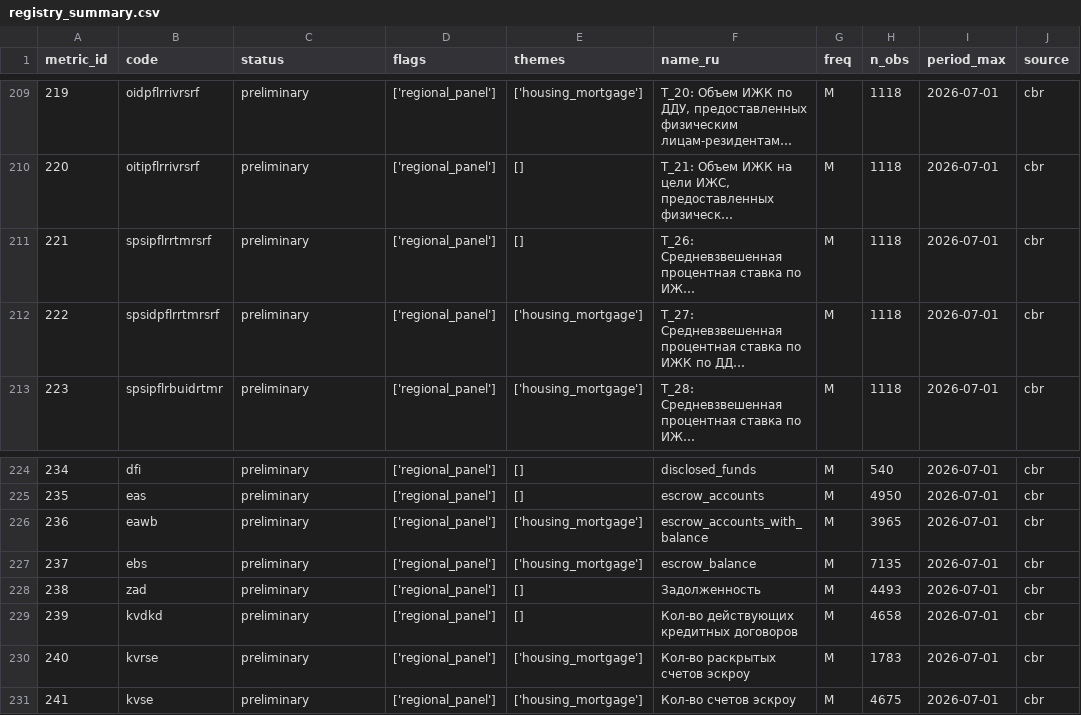
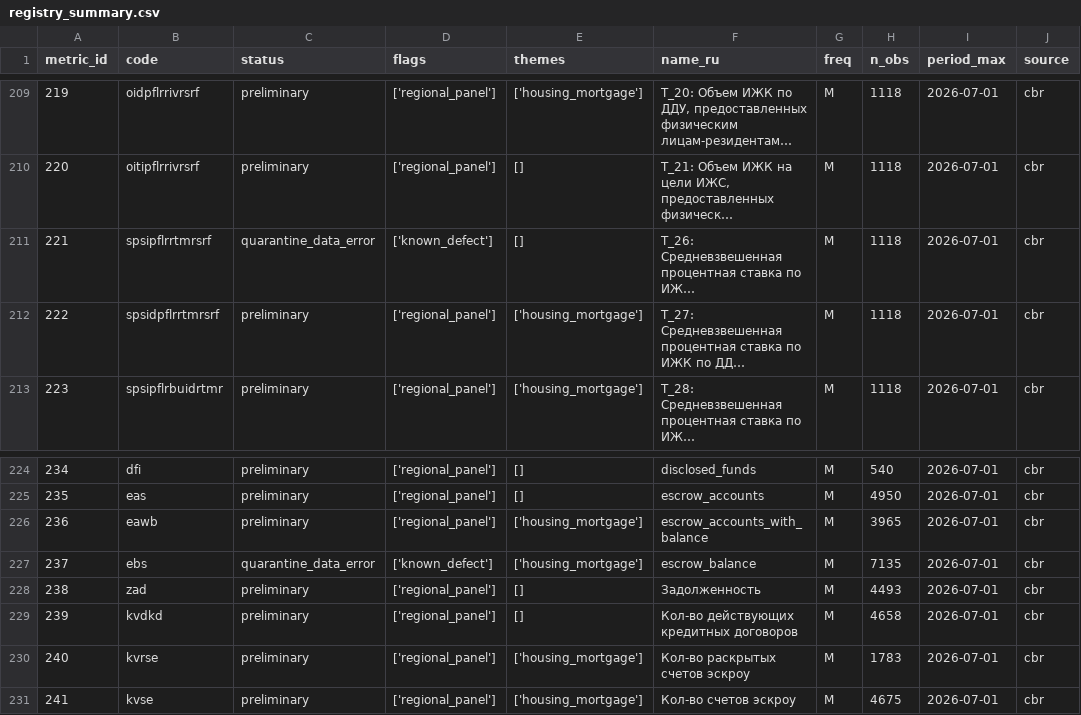
Before and after one commit to LnrGitG/research-wiki, a CSV file: data/metric-review/registry_summary.csv, drawn as a sheet; only a part is shown, gaps mark what is left out; long unchanged cells end in …; the diff names each change by its address in the sheet, - before the commit and + after, or states it on an @@ line.

```diff
--- a/data/metric-review/registry_summary.csv
+++ b/data/metric-review/registry_summary.csv
-C211 (status): preliminary
+C211 (status): quarantine_data_error
-D211 (flags): ['regional_panel']
+D211 (flags): ['known_defect']
-C227 (status): preliminary
+C227 (status): quarantine_data_error
-D227 (flags): ['regional_panel']
+D227 (flags): ['known_defect']
```
Also changed, not shown: 4 other files.
